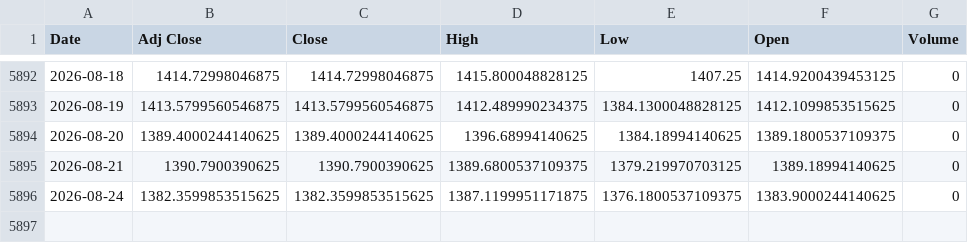
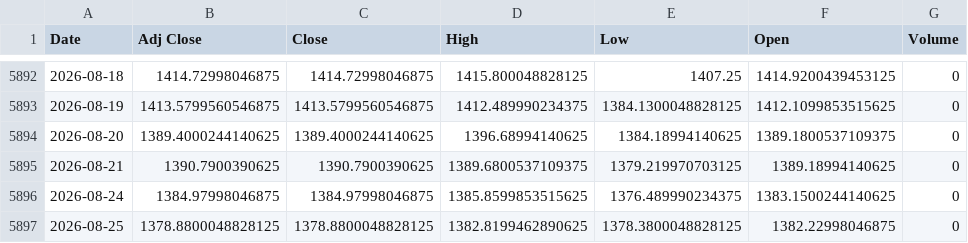
Before and after one commit to khemosu99-bit/overnight-kr, a CSV file: data/raw/USDKRW.csv, drawn as a sheet; only a part is shown, gaps mark what is left out.

```diff
--- a/data/raw/USDKRW.csv
+++ b/data/raw/USDKRW.csv
@@ -5895,2 +5895,3 @@ Date,Adj Close,Close,High,Low,Open,Volume
 2026-08-21,1390.7900390625,1390.7900390625,1389.6800537109375,1379.219970703125,1389.18994140625,0
-2026-08-24,1382.3599853515625,1382.3599853515625,1387.1199951171875,1376.1800537109375,1383.9000244140625,0
+2026-08-24,1384.97998046875,1384.97998046875,1385.8599853515625,1376.489990234375,1383.1500244140625,0
+2026-08-25,1378.8800048828125,1378.8800048828125,1382.8199462890625,1378.3800048828125,1382.22998046875,0
```
Also changed, not shown: data/kr_index.csv, data/night_futures.csv, 34 other files.
